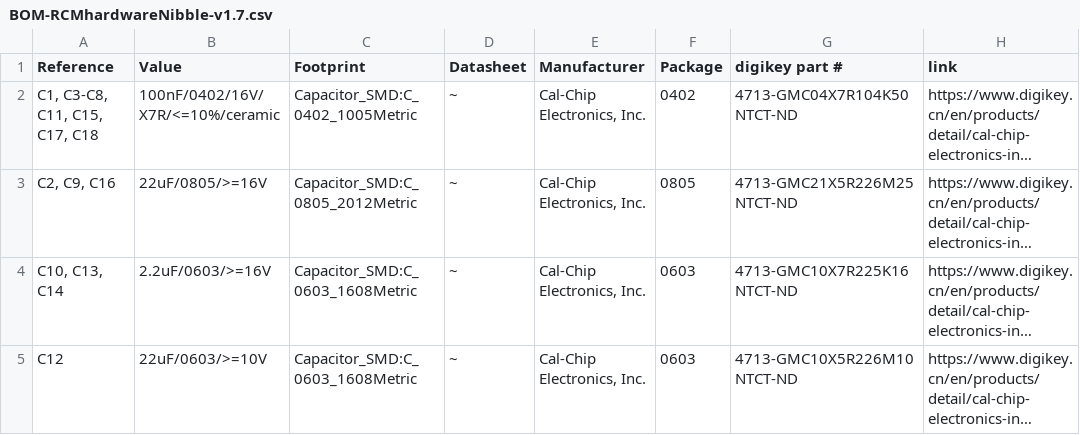
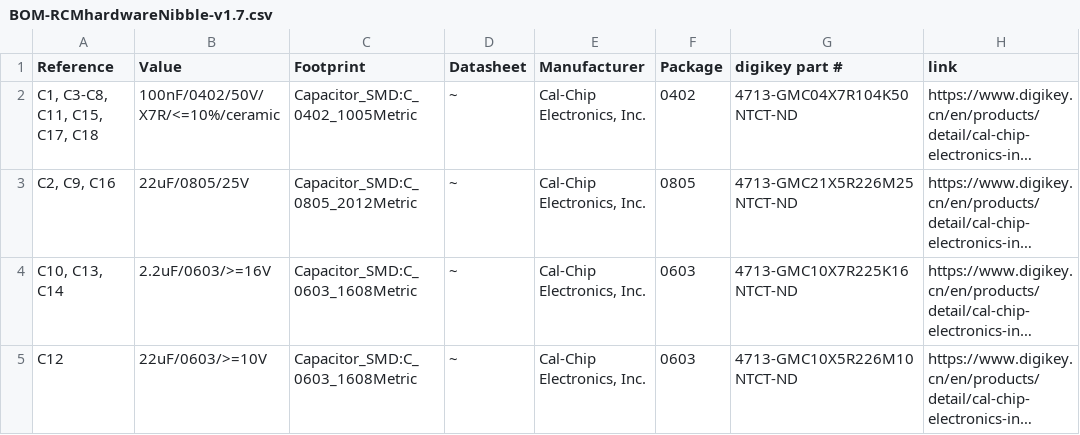
Before and after one commit to RCMgames/RCM-Hardware-Nibble, a CSV file: PCB production/BOM-RCMhardwareNibble-v1.7.csv, drawn as a sheet; only a part is shown; long unchanged cells end in …; the diff names each change by its address in the sheet, - before the commit and + after, or states it on an @@ line.

```diff
--- a/PCB production/BOM-RCMhardwareNibble-v1.7.csv
+++ b/PCB production/BOM-RCMhardwareNibble-v1.7.csv
-B2 (Value): 100nF/0402/16V/X7R/<=10%/ceramic
+B2 (Value): 100nF/0402/50V/X7R/<=10%/ceramic
-B3 (Value): 22uF/0805/>=16V
+B3 (Value): 22uF/0805/25V
```
Also changed, not shown: 2 other files.
